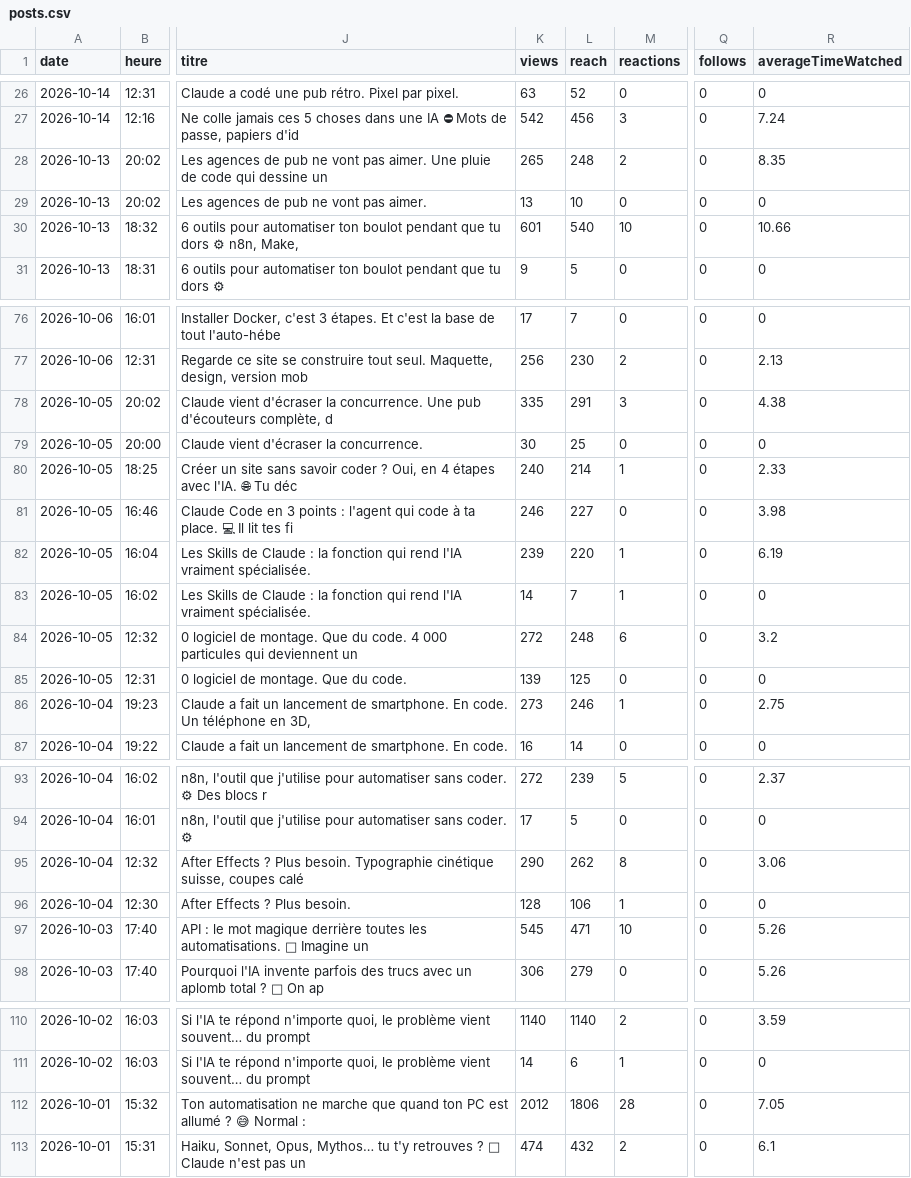
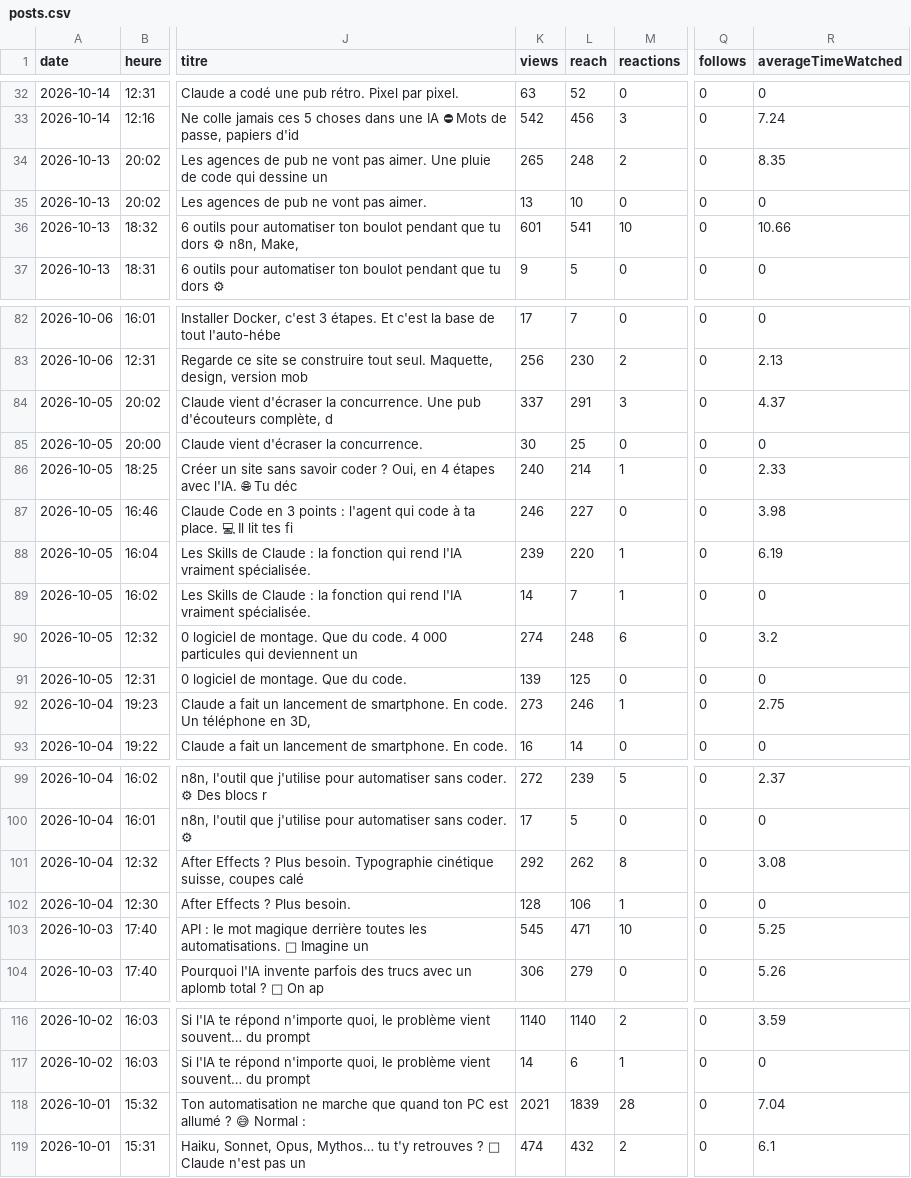
Before and after one commit to optimisetaviepro/capteo-ia-autopost, a CSV file: stats/posts.csv, drawn as a sheet; only a part is shown, gaps mark what is left out; addresses are those after the commit; the diff covers the shown part only; the diff names each change by its address in the sheet, - before the commit and + after, or states it on an @@ line.

```diff
--- a/stats/posts.csv
+++ b/stats/posts.csv
-L36 (reach): 540
+L36 (reach): 541
-K84 (views): 335
+K84 (views): 337
-R84 (averageTimeWatched): 4.38
+R84 (averageTimeWatched): 4.37
-K90 (views): 272
+K90 (views): 274
-K101 (views): 290
+K101 (views): 292
-R101 (averageTimeWatched): 3.06
+R101 (averageTimeWatched): 3.08
-R103 (averageTimeWatched): 5.26
+R103 (averageTimeWatched): 5.25
-K118 (views): 2012
+K118 (views): 2021
-L118 (reach): 1806
+L118 (reach): 1839
-R118 (averageTimeWatched): 7.05
+R118 (averageTimeWatched): 7.04
```
Also changed, not shown: 6 added rows and 66 edited cells elsewhere in this file, 1 other file.
